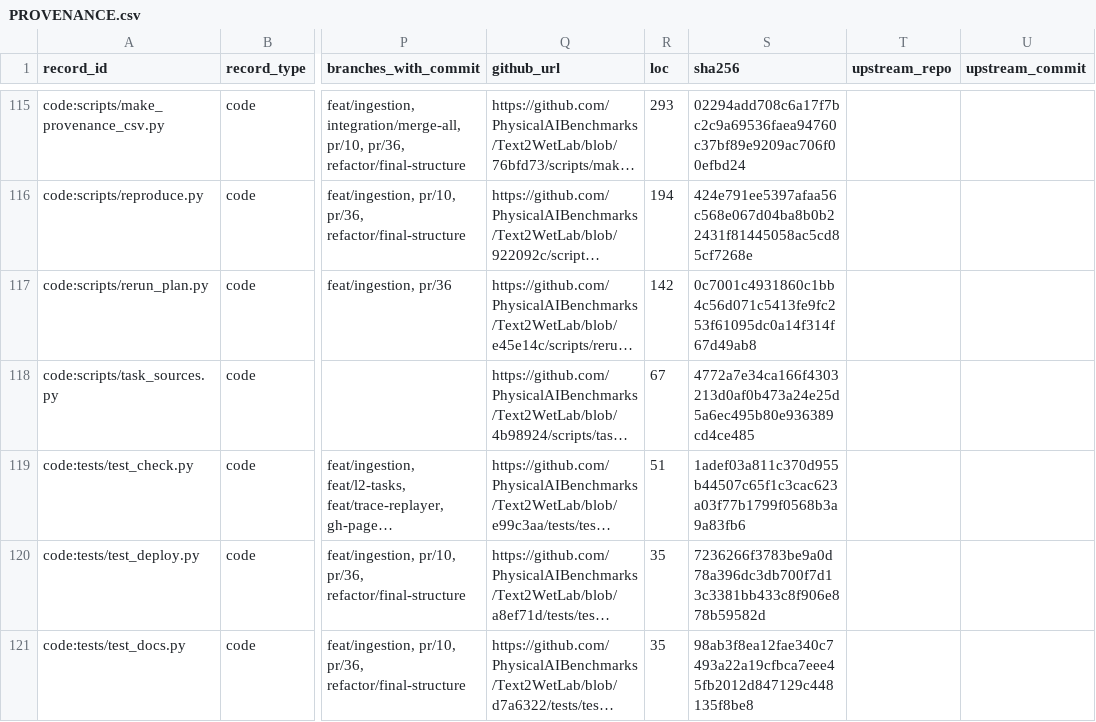
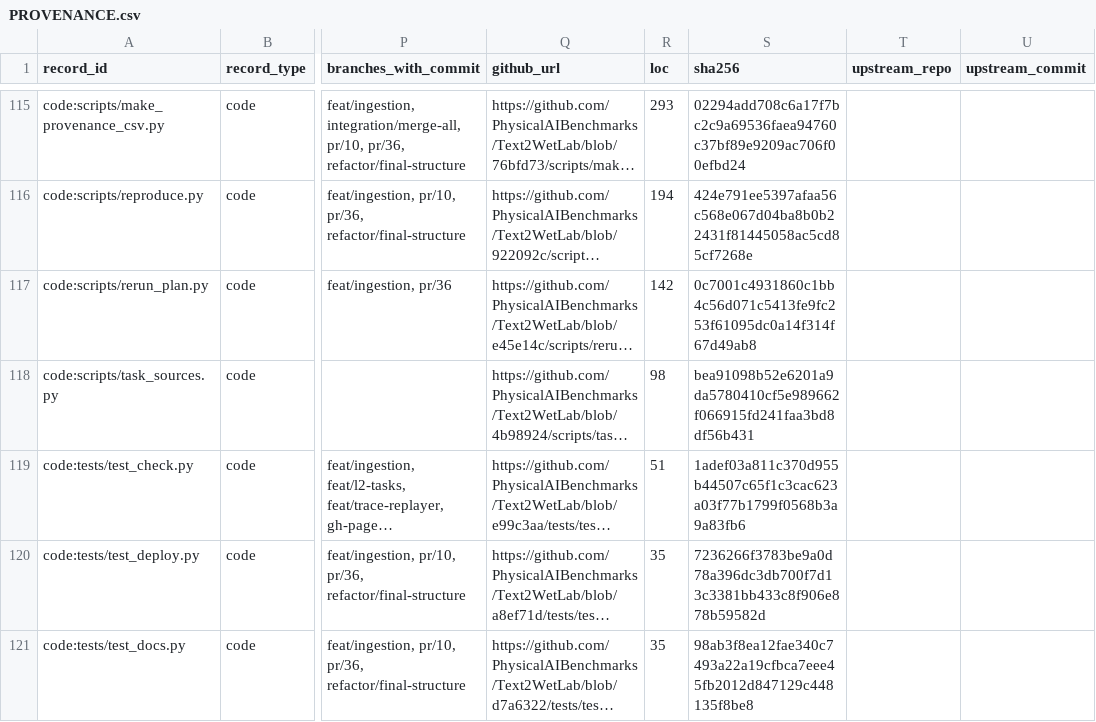
Before and after one commit to PhysicalAIBenchmarks/Text2WetLab, a CSV file: PROVENANCE.csv, drawn as a sheet; only a part is shown, gaps mark what is left out; long unchanged cells end in …; the diff names each change by its address in the sheet, - before the commit and + after, or states it on an @@ line.

```diff
--- a/PROVENANCE.csv
+++ b/PROVENANCE.csv
-R118 (loc): 67
+R118 (loc): 98
-S118 (sha256): 4772a7e34ca166f4303213d0af0b473a24e25d5a6ec495b80e936389cd4ce485
+S118 (sha256): bea91098b52e6201a9da5780410cf5e989662f066915fd241faa3bd8df56b431
```
